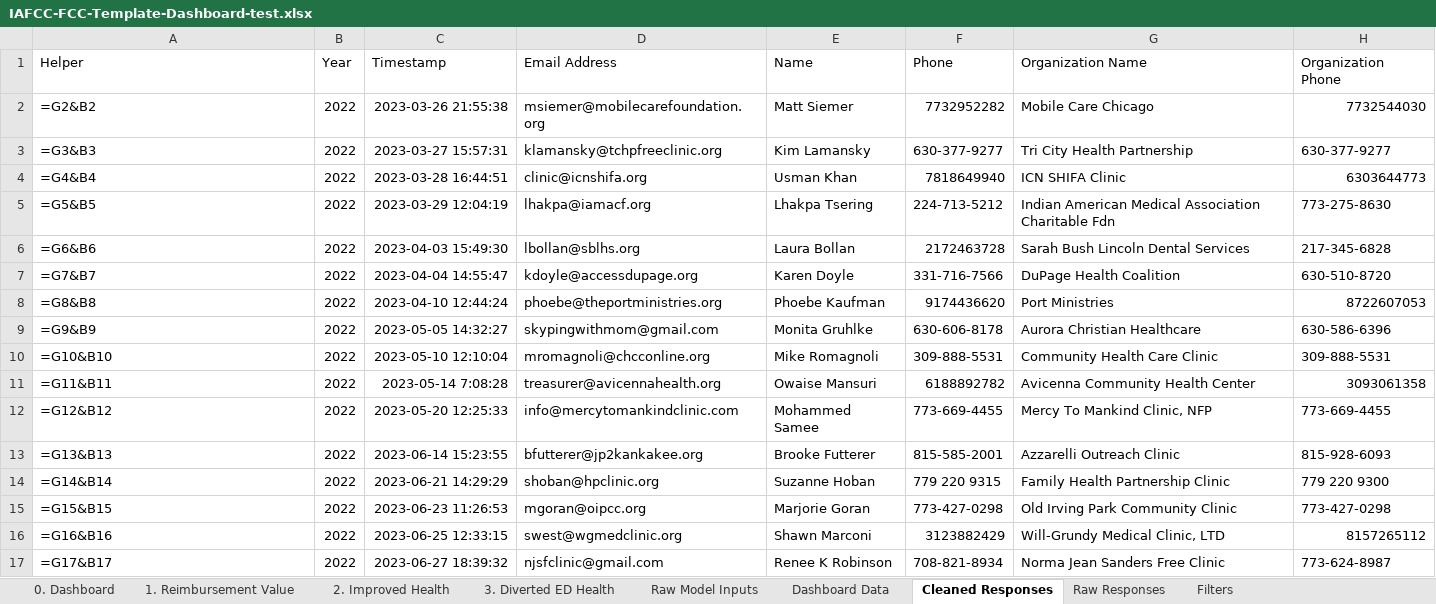
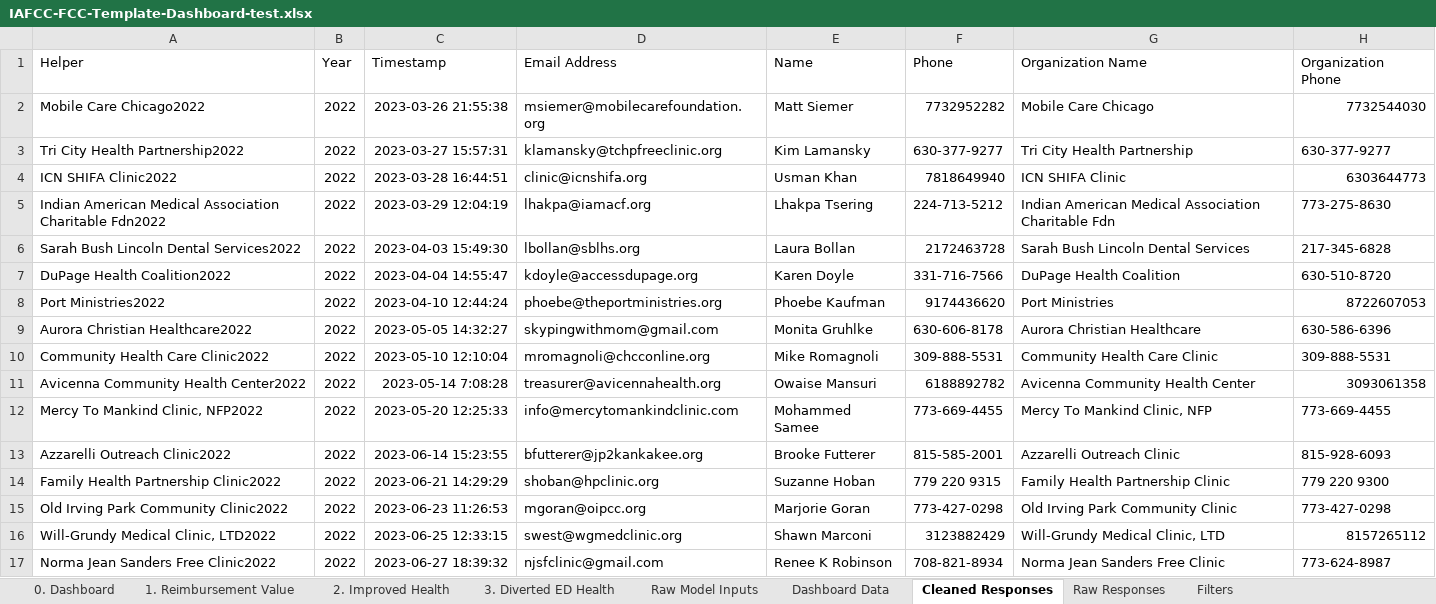
Before and after one commit to alansoetikno/fcc-dashbaord, an Excel workbook: static/IAFCC-FCC-Template-Dashboard-test.xlsx, sheet Cleaned Responses, drawn as a sheet; only a part is shown; values as stored, in another font and other column widths than the file's, no borders; formulas without a stored value are shown as written; the diff names each change by its address in the sheet, - before the commit and + after, or states it on an @@ line.

```diff
--- a/static/IAFCC-FCC-Template-Dashboard-test.xlsx (sheet Cleaned Responses)
+++ b/static/IAFCC-FCC-Template-Dashboard-test.xlsx (sheet Cleaned Responses)
-A2: =G2&B2
+A2: Mobile Care Chicago2022
-A3: =G3&B3
+A3: Tri City Health Partnership2022
-A4: =G4&B4
+A4: ICN SHIFA Clinic2022
-A5: =G5&B5
+A5: Indian American Medical Association Charitable Fdn2022
-A6: =G6&B6
+A6: Sarah Bush Lincoln Dental Services2022
-A7: =G7&B7
+A7: DuPage Health Coalition2022
-A8: =G8&B8
+A8: Port Ministries2022
-A9: =G9&B9
+A9: Aurora Christian Healthcare2022
-A10: =G10&B10
+A10: Community Health Care Clinic2022
-A11: =G11&B11
+A11: Avicenna Community Health Center2022
-A12: =G12&B12
+A12: Mercy To Mankind Clinic, NFP2022
-A13: =G13&B13
+A13: Azzarelli Outreach Clinic2022
-A14: =G14&B14
+A14: Family Health Partnership Clinic2022
-A15: =G15&B15
+A15: Old Irving Park Community Clinic2022
-A16: =G16&B16
+A16: Will-Grundy Medical Clinic, LTD2022
-A17: =G17&B17
+A17: Norma Jean Sanders Free Clinic2022
```
Also changed, not shown: sheet Filters, sheet Raw Model Inputs, sheet 0. Dashboard, sheet Dashboard Data, sheet 2. Improved Health, sheet 1. Reimbursement Value, 1 more sheet, hidden cells, charts or pictures, static/2022-IAFCC-Master-Dashboard-source.xlsx, 2 other files.
